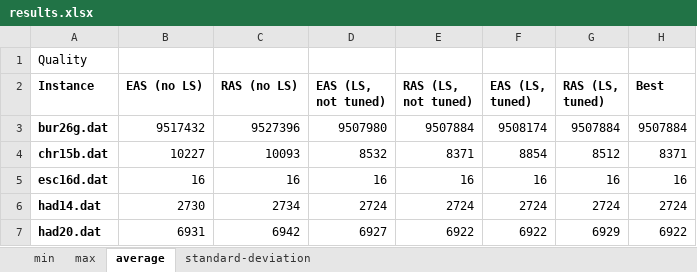
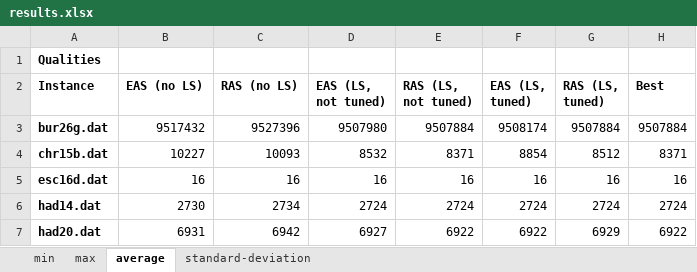
Before and after one commit to ElderMayday/QAP, an Excel workbook: docs/results-experiments/results.xlsx, sheet average, drawn as a sheet; only a part is shown; values as stored, in another font and other column widths than the file's, no borders; the diff names each change by its address in the sheet, - before the commit and + after, or states it on an @@ line.

```diff
--- a/docs/results-experiments/results.xlsx (sheet average)
+++ b/docs/results-experiments/results.xlsx (sheet average)
-A1 (Instance): Quality
+A1 (Instance): Qualities
-A1 bold: off
+A1 bold: on
```
Also changed, not shown: docs/results-convergence/convergence.xlsx, 18 other files.
